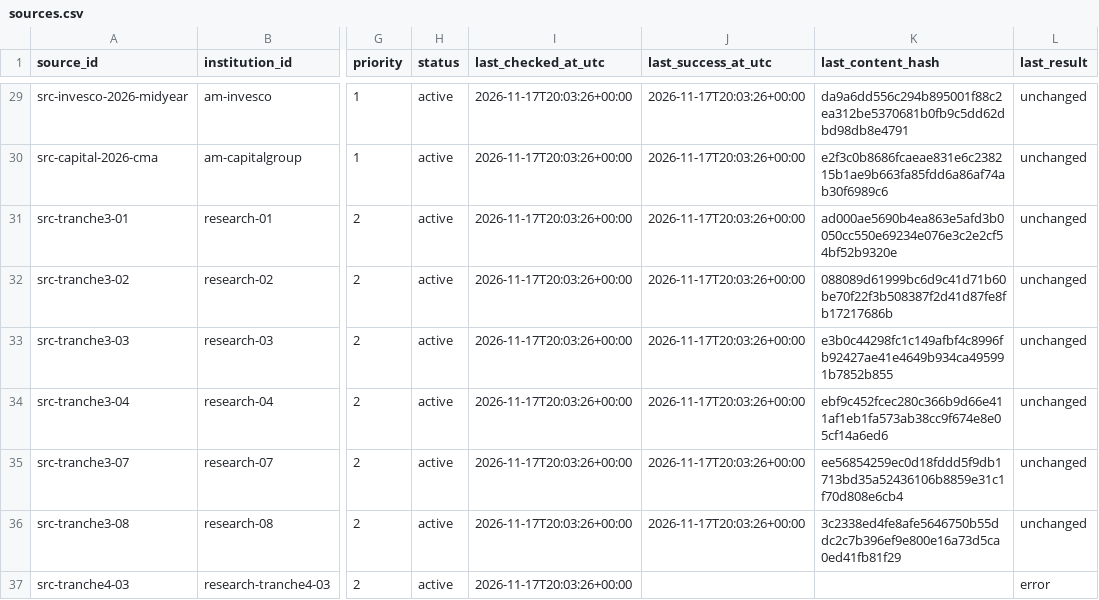
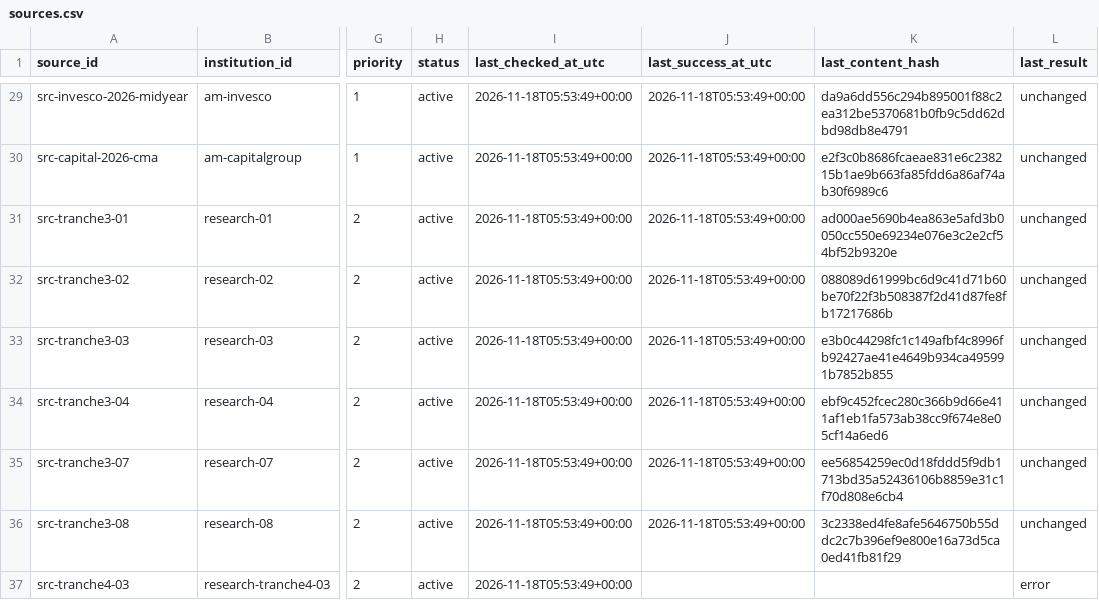
Before and after one commit to magitenia-bot/global-outlook-engine, a CSV file: sources.csv, drawn as a sheet; only a part is shown, gaps mark what is left out; the diff covers the shown part only; the diff names each change by its address in the sheet, - before the commit and + after, or states it on an @@ line.

```diff
--- a/sources.csv
+++ b/sources.csv
-I29:I37 (last_checked_at_utc): 2026-11-17T20:03:26+00:00
+I29:I37 (last_checked_at_utc): 2026-11-18T05:53:49+00:00
-J29:J36 (last_success_at_utc): 2026-11-17T20:03:26+00:00
+J29:J36 (last_success_at_utc): 2026-11-18T05:53:49+00:00
```
Also changed, not shown: 78 edited cells elsewhere in this file, discovery_checks.csv, 2 other files.
